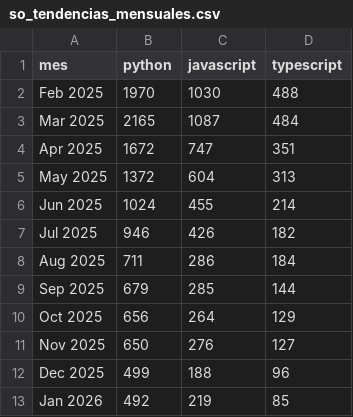
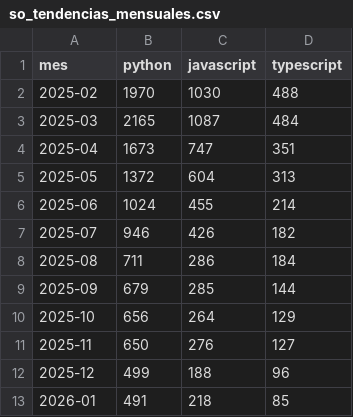
Before and after one commit to Sam-24-dev/Technology-trend-analysis-platform, a CSV file: assets/assets/data/so_tendencias_mensuales.csv, drawn as a sheet.

```diff
--- a/assets/assets/data/so_tendencias_mensuales.csv
+++ b/assets/assets/data/so_tendencias_mensuales.csv
@@ -1,13 +1,13 @@
 mes,python,javascript,typescript
-Feb 2025,1970,1030,488
-Mar 2025,2165,1087,484
-Apr 2025,1672,747,351
-May 2025,1372,604,313
-Jun 2025,1024,455,214
-Jul 2025,946,426,182
-Aug 2025,711,286,184
-Sep 2025,679,285,144
-Oct 2025,656,264,129
-Nov 2025,650,276,127
-Dec 2025,499,188,96
-Jan 2026,492,219,85
+2025-02,1970,1030,488
+2025-03,2165,1087,484
+2025-04,1673,747,351
+2025-05,1372,604,313
+2025-06,1024,455,214
+2025-07,946,426,182
+2025-08,711,286,184
+2025-09,679,285,144
+2025-10,656,264,129
+2025-11,650,276,127
+2025-12,499,188,96
+2026-01,491,218,85
```
Also changed, not shown: assets/assets/data/github_correlacion.csv, assets/assets/data/github_repos_2025.csv, 9 other files.
